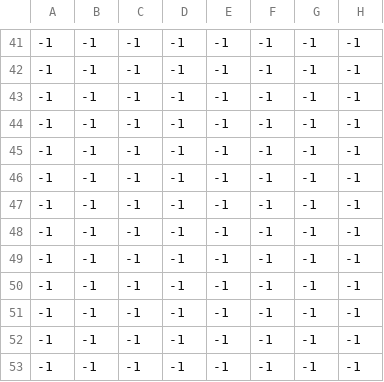
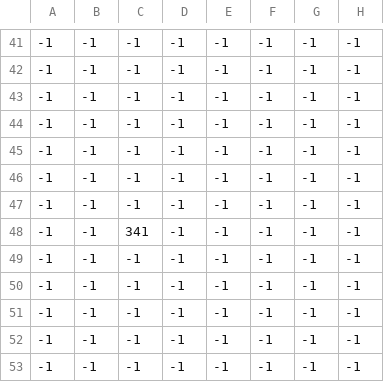
Before and after one commit to dgerr/gmtk-jam-2018, a CSV file: assets/data/world_foreground2.csv, drawn as a sheet; only a part is shown, gaps mark what is left out; the diff names each change by its address in the sheet, - before the commit and + after, or states it on an @@ line.

```diff
--- a/assets/data/world_foreground2.csv
+++ b/assets/data/world_foreground2.csv
-C48: -1
+C48: 341
```
Also changed, not shown: assets/data/world_background.csv, 1 other file.
